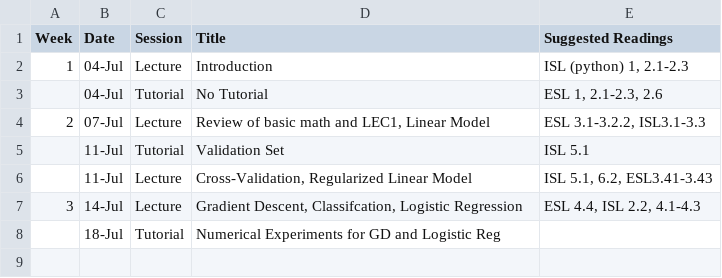
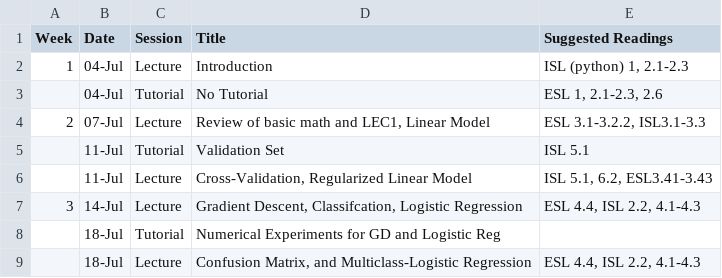
Before and after one commit to J0EYjoey/SML_Summer2025, a CSV file: Summer2025_schedule - Sheet1.csv, drawn as a sheet; the diff names each change by its address in the sheet, - before the commit and + after, or states it on an @@ line.

Commit message:
lec5 schedule

```diff
--- a/Summer2025_schedule - Sheet1.csv
+++ b/Summer2025_schedule - Sheet1.csv
+row 9:  | 18-Jul | Lecture | Confusion Matrix, and Multiclass-Logistic Regression | ESL 4.4, ISL 2.2, 4.1-4.3
```
Also changed, not shown: 3 other files.
